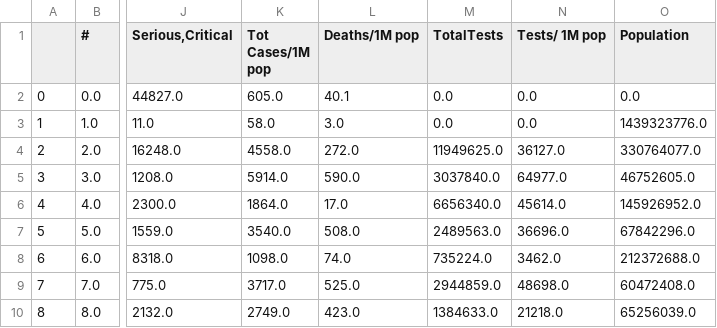
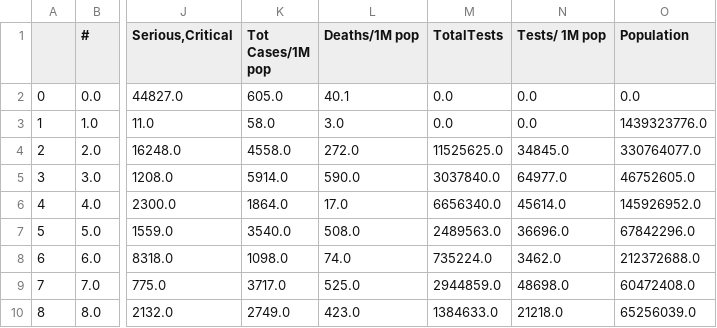
Before and after one commit to kevorkkeheian/DataScience, a CSV file: datasets/worldmeter_yesterday.csv, drawn as a sheet; only a part is shown, gaps mark what is left out; the diff names each change by its address in the sheet, - before the commit and + after, or states it on an @@ line.

```diff
--- a/datasets/worldmeter_yesterday.csv
+++ b/datasets/worldmeter_yesterday.csv
-M4 (TotalTests): 11949625.0
+M4 (TotalTests): 11525625.0
-N4 (Tests/ 1M pop): 36127.0
+N4 (Tests/ 1M pop): 34845.0
```
Also changed, not shown: datasets/worldmeter_now.csv.
